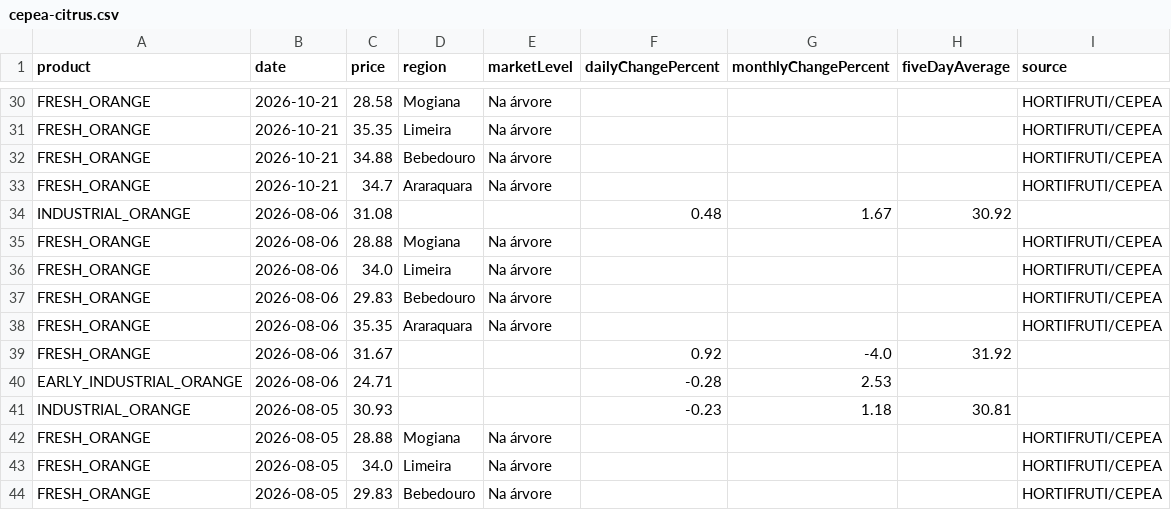
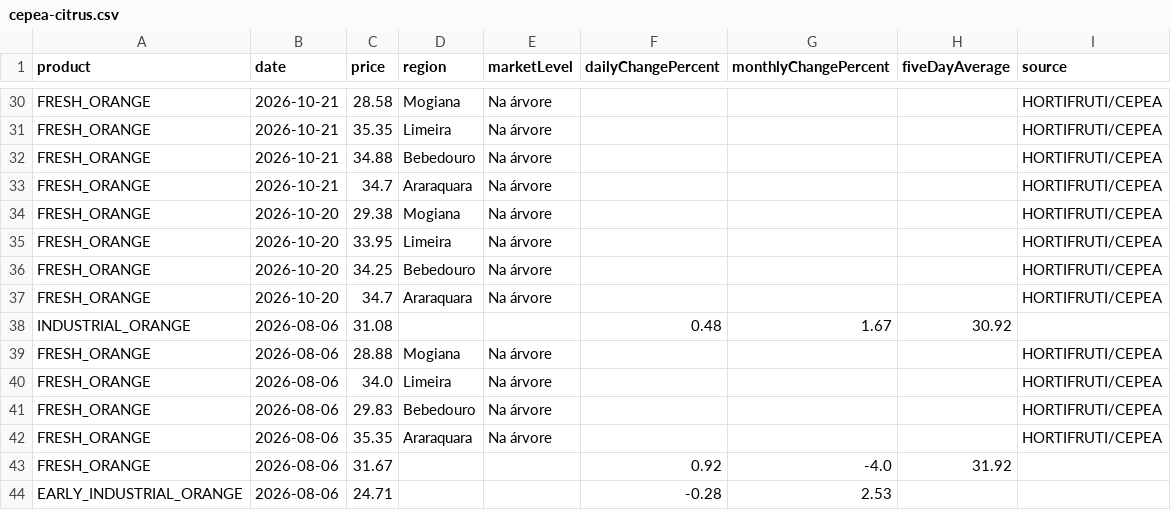
Before and after one commit to Berg-001/china-orange-intelligence, a CSV file: frontend/public/data/cepea-citrus.csv, drawn as a sheet; only a part is shown, gaps mark what is left out; the shorter side is filled out with more unchanged rows; the diff names each change by its address in the sheet, - before the commit and + after, or states it on an @@ line.

```diff
--- a/frontend/public/data/cepea-citrus.csv
+++ b/frontend/public/data/cepea-citrus.csv
+row 34: FRESH_ORANGE | 2026-10-20 | 29.38 | Mogiana | Na árvore |  |  |  | HORTIFRUTI/CEPEA
+row 35: FRESH_ORANGE | 2026-10-20 | 33.95 | Limeira | Na árvore |  |  |  | HORTIFRUTI/CEPEA
+row 36: FRESH_ORANGE | 2026-10-20 | 34.25 | Bebedouro | Na árvore |  |  |  | HORTIFRUTI/CEPEA
+row 37: FRESH_ORANGE | 2026-10-20 | 34.7 | Araraquara | Na árvore |  |  |  | HORTIFRUTI/CEPEA
```
Also changed, not shown: 2 other files.
